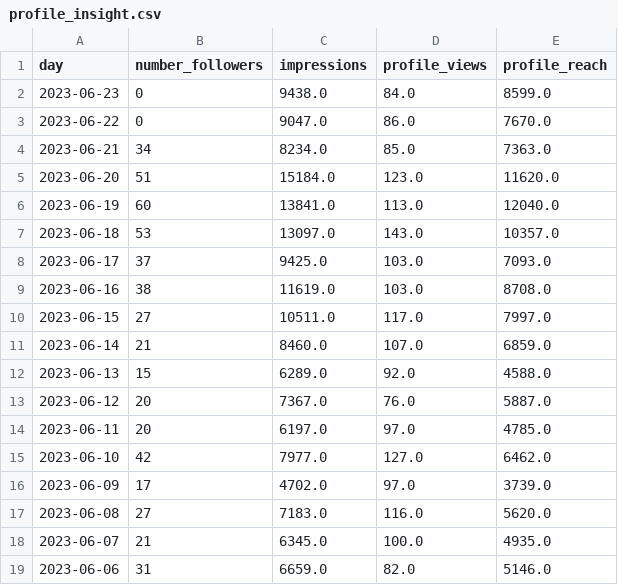
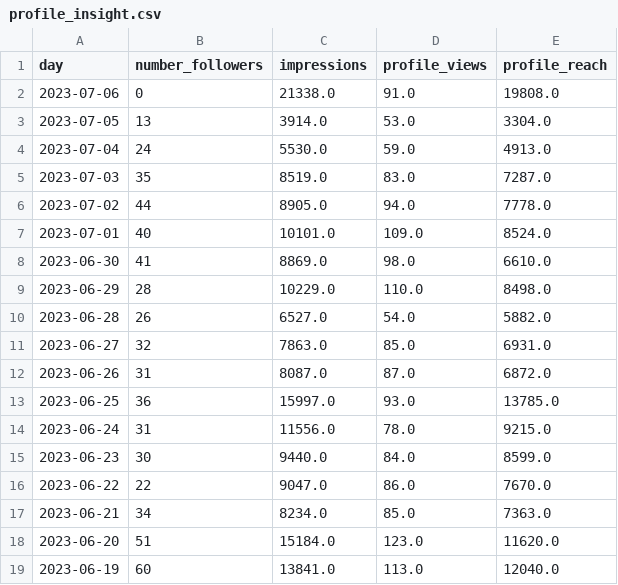
Before and after one commit to albertovidalrod/Instagram-Analysis, a CSV file: data/profile_insight.csv, drawn as a sheet; only a part is shown; the shorter side is filled out with more unchanged rows.

```diff
--- a/data/profile_insight.csv
+++ b/data/profile_insight.csv
@@ -1,4 +1,17 @@
 day,number_followers,impressions,profile_views,profile_reach
-2023-06-23,0,9438.0,84.0,8599.0
-2023-06-22,0,9047.0,86.0,7670.0
+2023-07-06,0,21338.0,91.0,19808.0
+2023-07-05,13,3914.0,53.0,3304.0
+2023-07-04,24,5530.0,59.0,4913.0
+2023-07-03,35,8519.0,83.0,7287.0
+2023-07-02,44,8905.0,94.0,7778.0
+2023-07-01,40,10101.0,109.0,8524.0
+2023-06-30,41,8869.0,98.0,6610.0
+2023-06-29,28,10229.0,110.0,8498.0
+2023-06-28,26,6527.0,54.0,5882.0
+2023-06-27,32,7863.0,85.0,6931.0
+2023-06-26,31,8087.0,87.0,6872.0
+2023-06-25,36,15997.0,93.0,13785.0
+2023-06-24,31,11556.0,78.0,9215.0
+2023-06-23,30,9440.0,84.0,8599.0
+2023-06-22,22,9047.0,86.0,7670.0
 2023-06-21,34,8234.0,85.0,7363.0
```
Also changed, not shown: data/media_metadata.csv, 2 other files.
